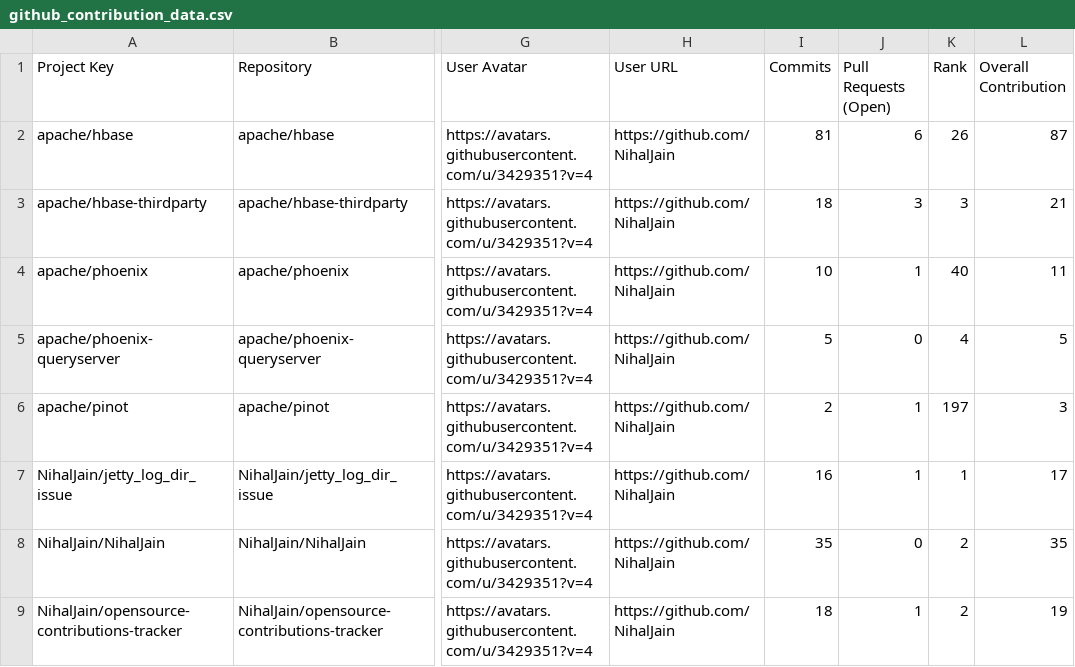
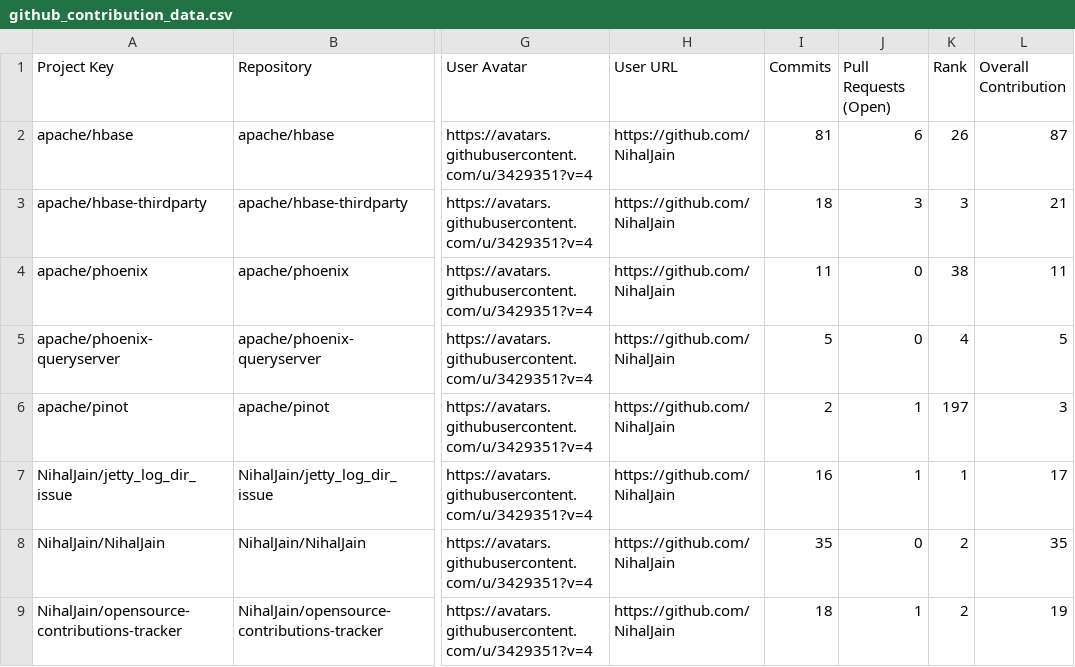
Before and after one commit to nihaljain-test/opensource-contributions-tracker, a CSV file: output/github_contribution_data.csv, drawn as a sheet; only a part is shown, gaps mark what is left out; the diff names each change by its address in the sheet, - before the commit and + after, or states it on an @@ line.

```diff
--- a/output/github_contribution_data.csv
+++ b/output/github_contribution_data.csv
-I4 (Commits): 10
+I4 (Commits): 11
-J4 (Pull Requests (Open)): 1
+J4 (Pull Requests (Open)): 0
-K4 (Rank): 40
+K4 (Rank): 38
```
Also changed, not shown: 1 other file.
